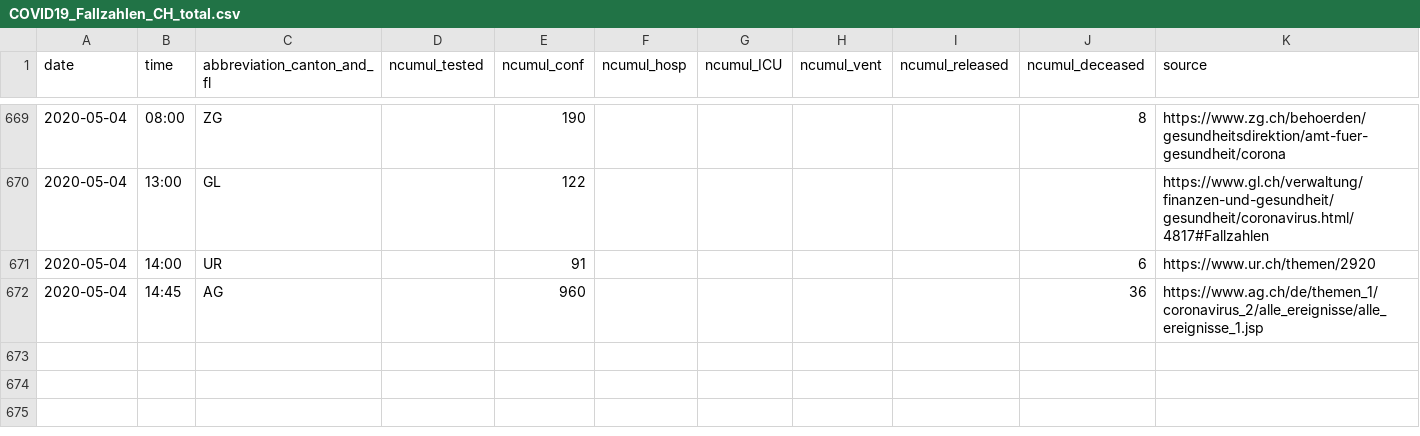
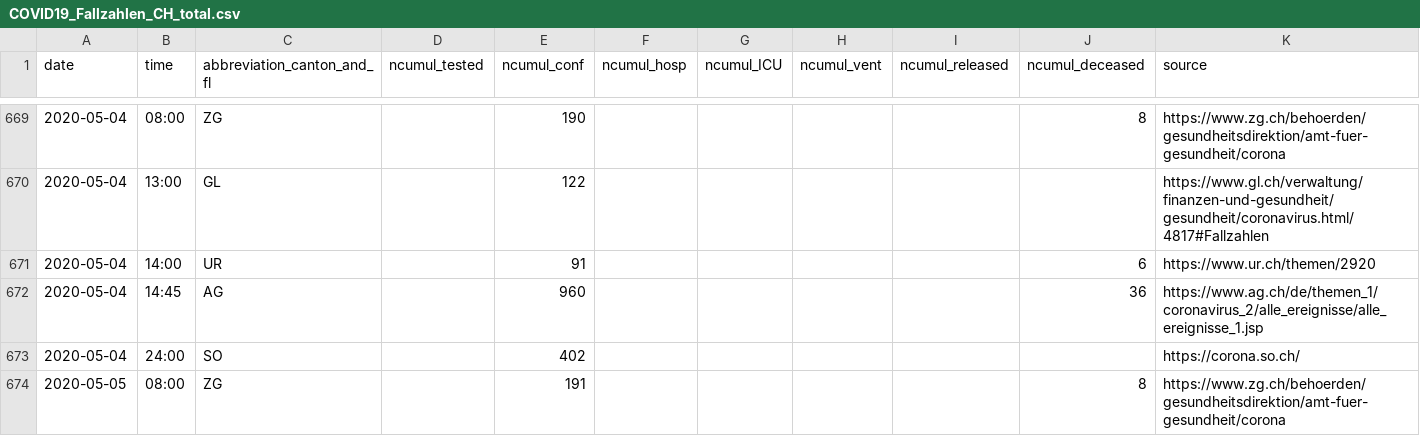
Before and after one commit to ivanek/covid_19, a CSV file: COVID19_Fallzahlen_CH_total.csv, drawn as a sheet; only a part is shown, gaps mark what is left out; the diff names each change by its address in the sheet, - before the commit and + after, or states it on an @@ line.

```diff
--- a/COVID19_Fallzahlen_CH_total.csv
+++ b/COVID19_Fallzahlen_CH_total.csv
+row 673: 2020-05-04 | 24:00 | SO |  | 402 |  |  |  |  |  | https://corona.so.ch/
+row 674: 2020-05-05 | 08:00 | ZG |  | 191 |  |  |  |  | 8 | https://www.zg.ch/behoerden/gesundheitsdirektion/amt-fuer-gesundheit/corona
```
